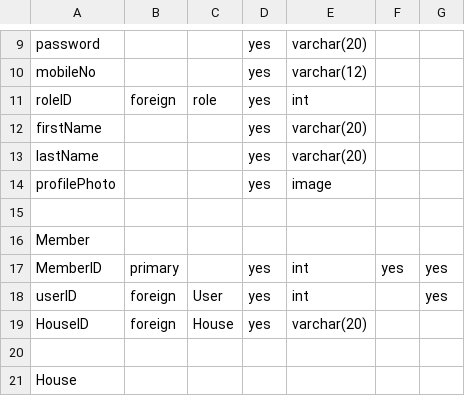
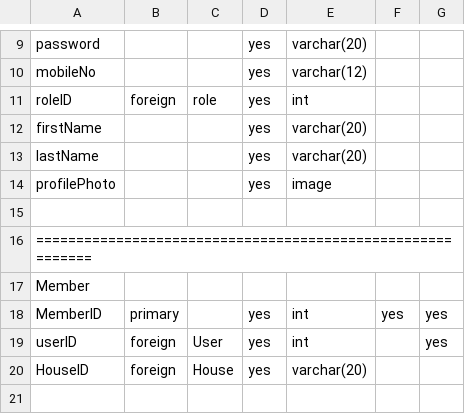
Before and after one commit to jeeljadawala/esocietyapp-node, a CSV file: e-society DataDictionary.csv, drawn as a sheet; only a part is shown, gaps mark what is left out; the shorter side is filled out with more unchanged rows.

```diff
--- a/e-society DataDictionary.csv
+++ b/e-society DataDictionary.csv
@@ -15,2 +15,3 @@ profilePhoto,,,yes,image,,
 ,,,,,,
+===========================================================
 Member,,,,,,
```
Also changed, not shown: 7 other files.
